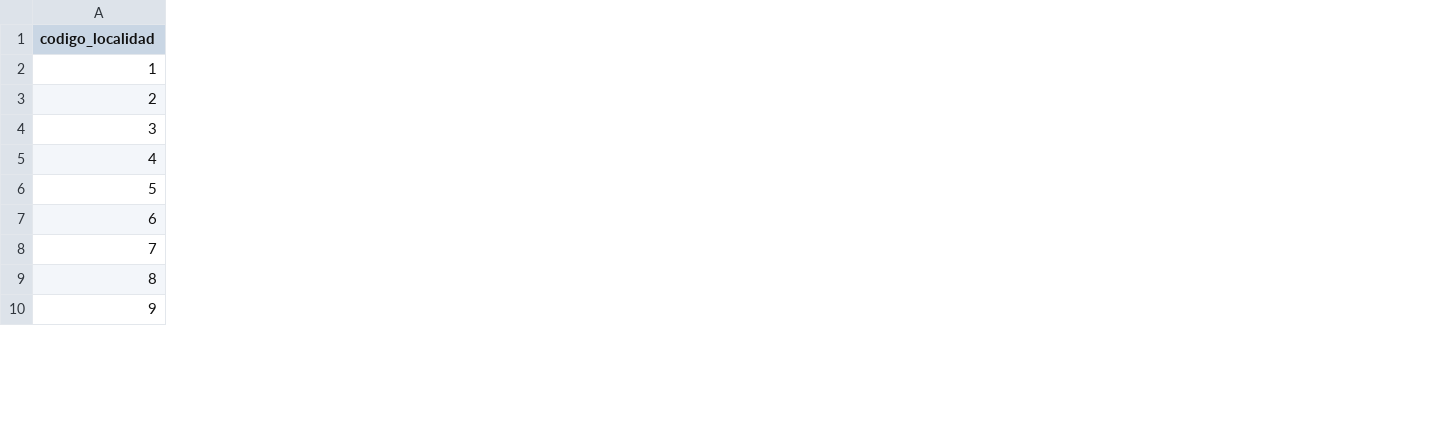
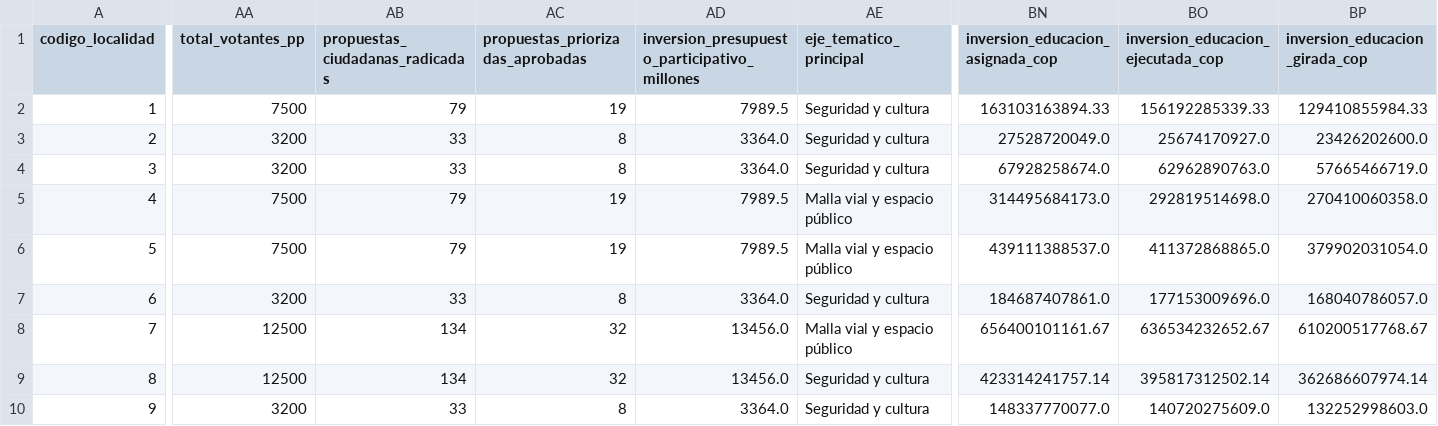
Before and after one commit to adansanchezc1-spec/DataJam_DataOlinguitos_Gen, a CSV file: data/processed/master_localidades.csv, drawn as a sheet; only a part is shown, gaps mark what is left out; the diff covers the shown part only; the diff names each change by its address in the sheet, - before the commit and + after, or states it on an @@ line.

```diff
--- a/data/processed/master_localidades.csv
+++ b/data/processed/master_localidades.csv
+column AA (total_votantes_pp), rows 2-10: 7500 | 3200 | 3200 | 7500 | 7500 | 3200 | 12500 | 12500 | 3200
+column AB (propuestas_ciudadanas_radicadas), rows 2-10: 79 | 33 | 33 | 79 | 79 | 33 | 134 | 134 | 33
+column AC (propuestas_priorizadas_aprobadas), rows 2-10: 19 | 8 | 8 | 19 | 19 | 8 | 32 | 32 | 8
+column AD, rows 1-10: inversion_presupuesto_participativo_millones | 7989.5 | 3364.0 | 3364.0 | 7989.5 | 7989.5 | 3364.0 | 13456.0 | 13456.0 | 3364.0
+column AE (eje_tematico_principal), rows 2-10: Seguridad y cultura | Seguridad y cultura | Seguridad y cultura | Malla vial y espacio público | Malla vial y espacio público | Seguridad y cultura | Malla vial y espacio público | Seguridad y cultura | Seguridad y cultura
+column BN (inversion_educacion_asignada_cop), rows 2-10: 163103163894.33 | 27528720049.0 | 67928258674.0 | 314495684173.0 | 439111388537.0 | 184687407861.0 | 656400101161.67 | 423314241757.14 | 148337770077.0
+column BO, rows 1-10: inversion_educacion_ejecutada_cop | 156192285339.33 | 25674170927.0 | 62962890763.0 | 292819514698.0 | 411372868865.0 | 177153009696.0 | 636534232652.67 | 395817312502.14 | 140720275609.0
+column BP (inversion_educacion_girada_cop), rows 2-10: 129410855984.33 | 23426202600.0 | 57665466719.0 | 270410060358.0 | 379902031054.0 | 168040786057.0 | 610200517768.67 | 362686607974.14 | 132252998603.0
```
Also changed, not shown: 12 added columns elsewhere in this file, data/curated/master_finanzas.csv, data/curated/master_indicadores_territoriales.csv, 20 other files.
